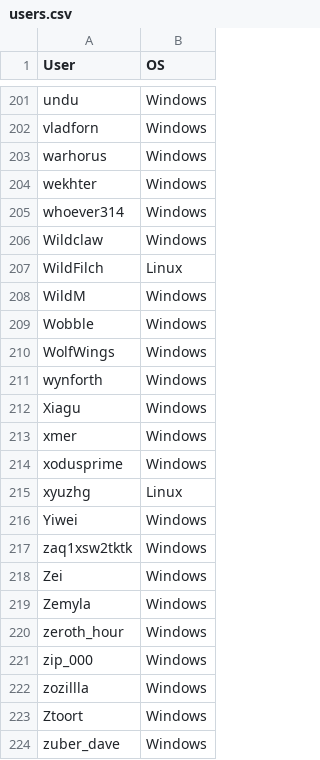
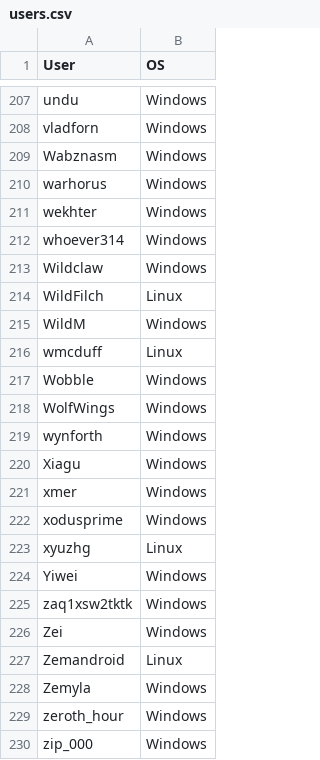
Before and after one commit to 12345ieee/replace-solutionnet, a CSV file: users.csv, drawn as a sheet; only a part is shown, gaps mark what is left out; the shorter side is filled out with more unchanged rows; the diff covers the shown part only.

```diff
--- a/users.csv
+++ b/users.csv
@@ -202,2 +208,3 @@ undu,                 Windows
 vladforn,             Windows
+Wabznasm,             Windows
 warhorus,             Windows
@@ -208,2 +215,3 @@ WildFilch,            Linux
 WildM,                Windows
+wmcduff,              Linux
 Wobble,               Windows
@@ -218,2 +226,3 @@ zaq1xsw2tktk,         Windows
 Zei,                  Windows
+Zemandroid,           Linux
 Zemyla,               Windows
```
Also changed, not shown: 6 added rows elsewhere in this file.
